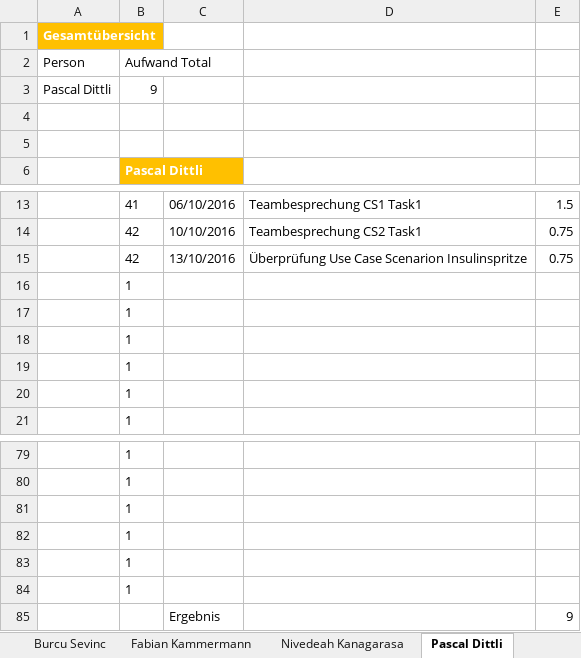
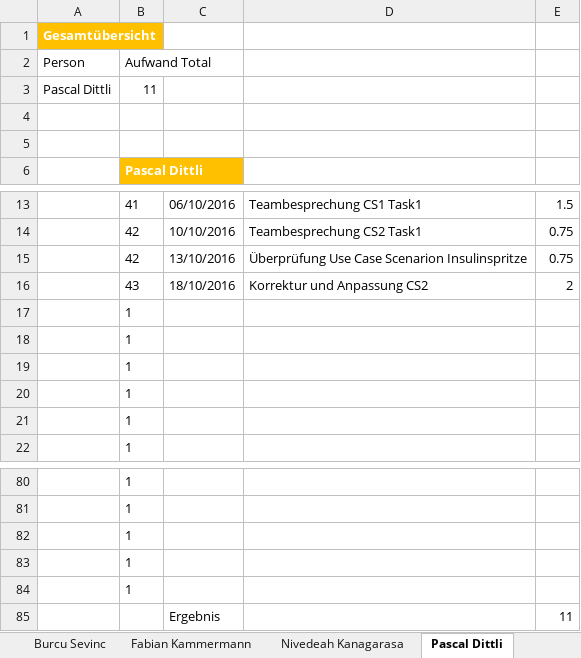
Before and after one commit to sevib1/ch.bfh.btx8081.w2016.blue, an Excel workbook: doc/Zeitrapportierung_SE.xlsx, sheet Pascal Dittli, drawn as a sheet; only a part is shown, gaps mark what is left out; values as stored, in another font and other column widths than the file's, no borders; table styles not drawn; removed rows and columns are numbered as before the commit, all else as after; the diff names each change by its address in the sheet, - before the commit and + after, or states it on an @@ line.

Commit message:
18/10/2016 Zeiteinschreibung
Claudia, Burcu, Fabian. Patrick, Pascal

```diff
--- a/doc/Zeitrapportierung_SE.xlsx (sheet Pascal Dittli)
+++ b/doc/Zeitrapportierung_SE.xlsx (sheet Pascal Dittli)
-B3 (Aufwand Total): 9
+B3 (Aufwand Total): 11
+row 16:  | 43 | 18/10/2016 | Korrektur und Anpassung CS2 | 2
-row 84:  | 1
-E85: 9
+E85: 11
```
Also changed, not shown: sheet Burcu Sevinc, sheet Claudia Telesca, sheet Patrick Jolo, sheet Fabian Kammermann, sheet Übersicht, formulas that keep their value.
